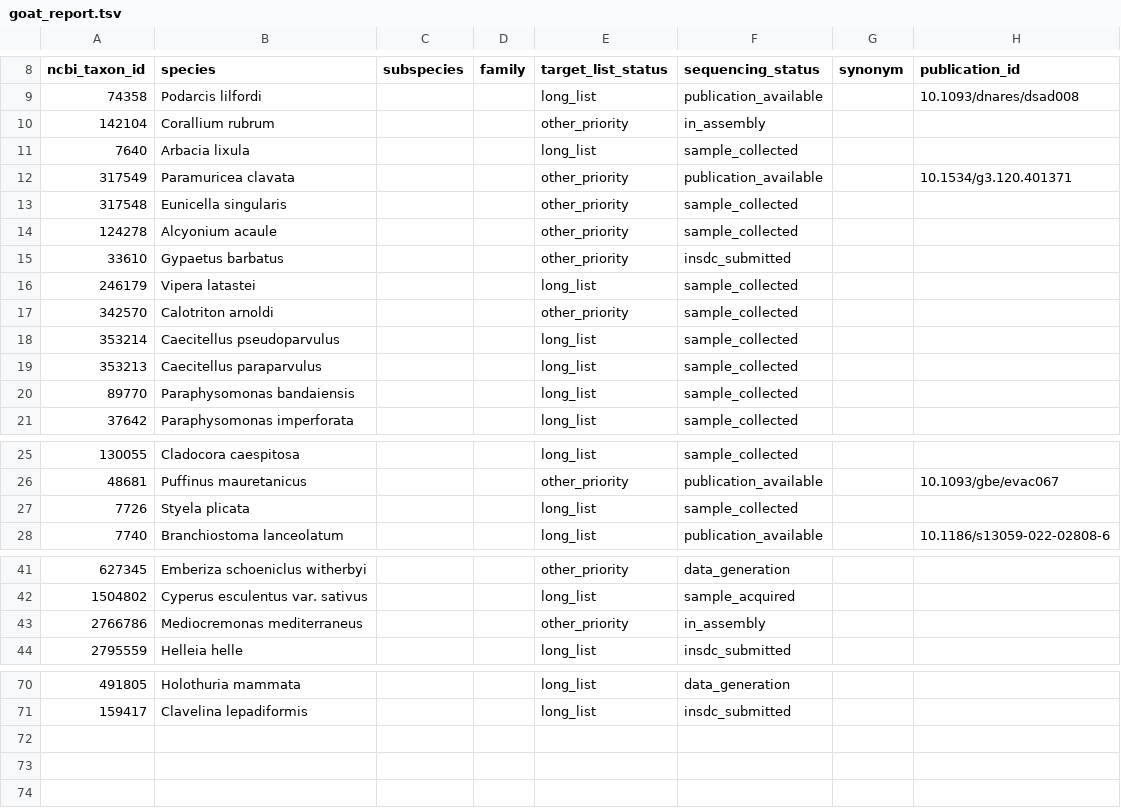
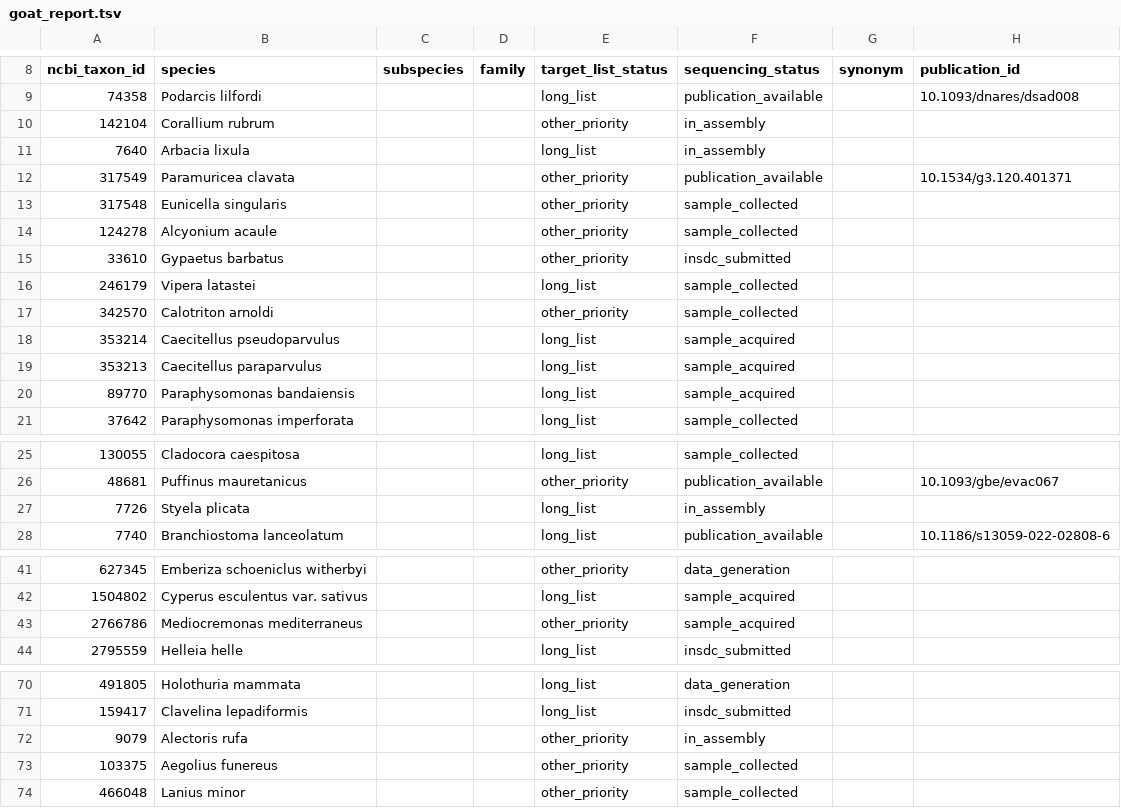
Before and after one commit to CatalanBioGenomeProject/goat_report, a TSV file: goat_report.tsv, drawn as a sheet; only a part is shown, gaps mark what is left out; the diff covers the shown part only.

```diff
--- a/goat_report.tsv
+++ b/goat_report.tsv
@@ -10,3 +10,3 @@ ncbi_taxon_id	species	subspecies	family	target_list_status	sequencing_status	syn
 142104	Corallium rubrum			other_priority	in_assembly		
-7640	Arbacia lixula			long_list	sample_collected		
+7640	Arbacia lixula			long_list	in_assembly		
 317549	Paramuricea clavata			other_priority	publication_available		10.1534/g3.120.401371
@@ -17,5 +17,5 @@ ncbi_taxon_id	species	subspecies	family	target_list_status	sequencing_status	syn
 342570	Calotriton arnoldi			other_priority	sample_collected		
-353214	Caecitellus pseudoparvulus			long_list	sample_collected		
-353213	Caecitellus paraparvulus			long_list	sample_collected		
-89770	Paraphysomonas bandaiensis			long_list	sample_collected		
+353214	Caecitellus pseudoparvulus			long_list	sample_acquired		
+353213	Caecitellus paraparvulus			long_list	sample_acquired		
+89770	Paraphysomonas bandaiensis			long_list	sample_acquired		
 37642	Paraphysomonas imperforata			long_list	sample_collected		
@@ -26,3 +26,3 @@ ncbi_taxon_id	species	subspecies	family	target_list_status	sequencing_status	syn
 48681	Puffinus mauretanicus			other_priority	publication_available		10.1093/gbe/evac067
-7726	Styela plicata			long_list	sample_collected		
+7726	Styela plicata			long_list	in_assembly		
 7740	Branchiostoma lanceolatum			long_list	publication_available		10.1186/s13059-022-02808-6
@@ -42,3 +42,3 @@ ncbi_taxon_id	species	subspecies	family	target_list_status	sequencing_status	syn
 1504802	Cyperus esculentus var. sativus			long_list	sample_acquired		
-2766786	Mediocremonas mediterraneus			other_priority	in_assembly		
+2766786	Mediocremonas mediterraneus			other_priority	sample_acquired		
 2795559	Helleia helle			long_list	insdc_submitted		
@@ -71 +71,4 @@ ncbi_taxon_id	species	subspecies	family	target_list_status	sequencing_status	syn
 159417	Clavelina lepadiformis			long_list	insdc_submitted		
+9079	Alectoris rufa			other_priority	in_assembly		
+103375	Aegolius funereus			other_priority	sample_collected		
+466048	Lanius minor			other_priority	sample_collected		
```
Also changed, not shown: 1 edited cell elsewhere in this file.
